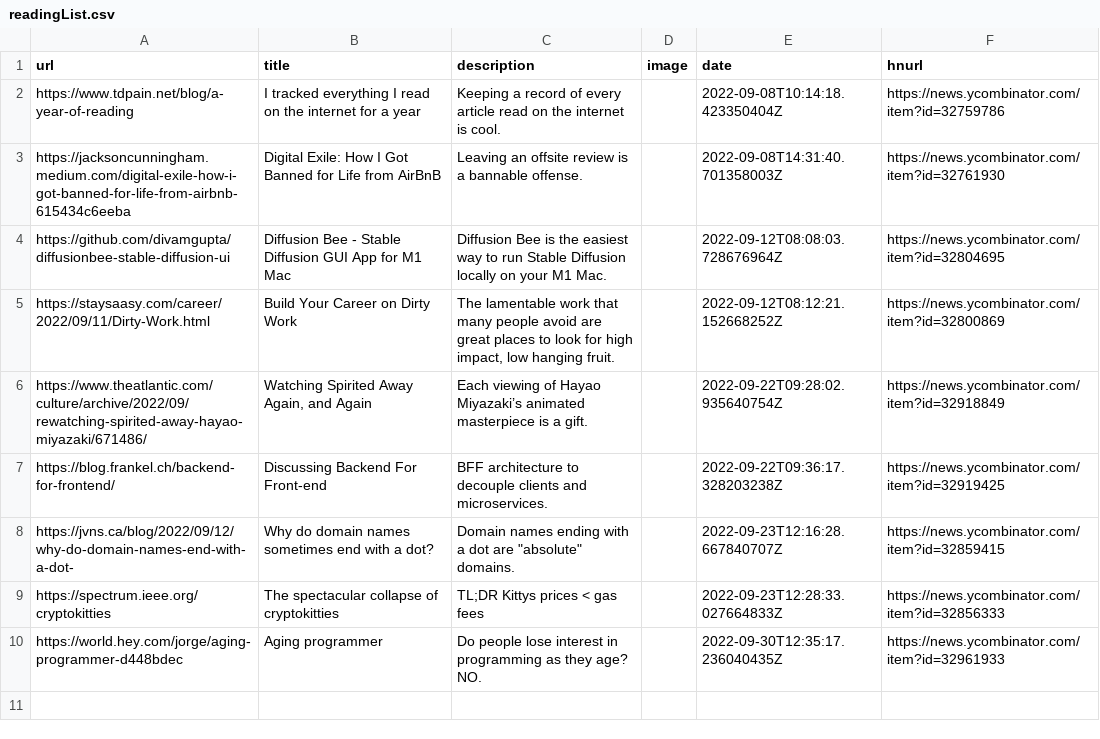
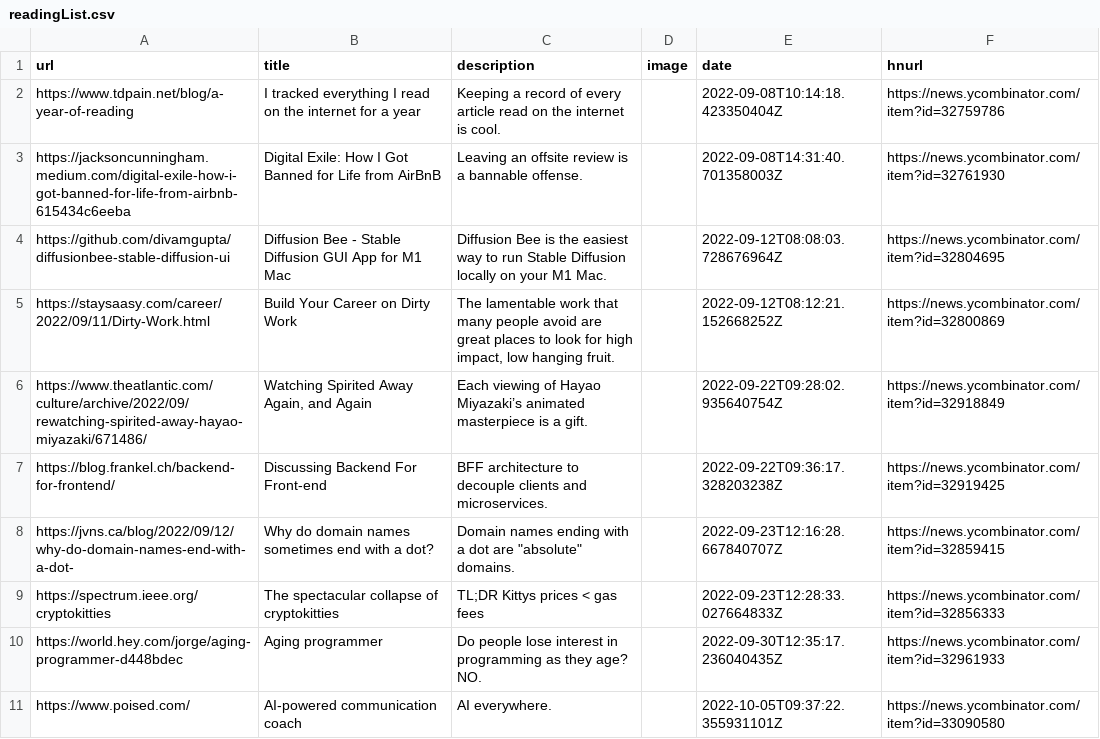
Before and after one commit to manuelmazzuola/readingList, a CSV file: readingList.csv, drawn as a sheet.

Commit message:
Automated reading list update on Wed Oct  5 09:37:22 UTC 2022

```diff
--- a/readingList.csv
+++ b/readingList.csv
@@ -10 +10,2 @@ https://spectrum.ieee.org/cryptokitties,The spectacular collapse of cryptokittie
 https://world.hey.com/jorge/aging-programmer-d448bdec,Aging programmer,Do people lose interest in programming as they age? NO.,,2022-09-30T12:35:17.236040435Z,https://news.ycombinator.com/item?id=32961933
+https://www.poised.com/,AI-powered communication coach,AI everywhere.,,2022-10-05T09:37:22.355931101Z,https://news.ycombinator.com/item?id=33090580
```
